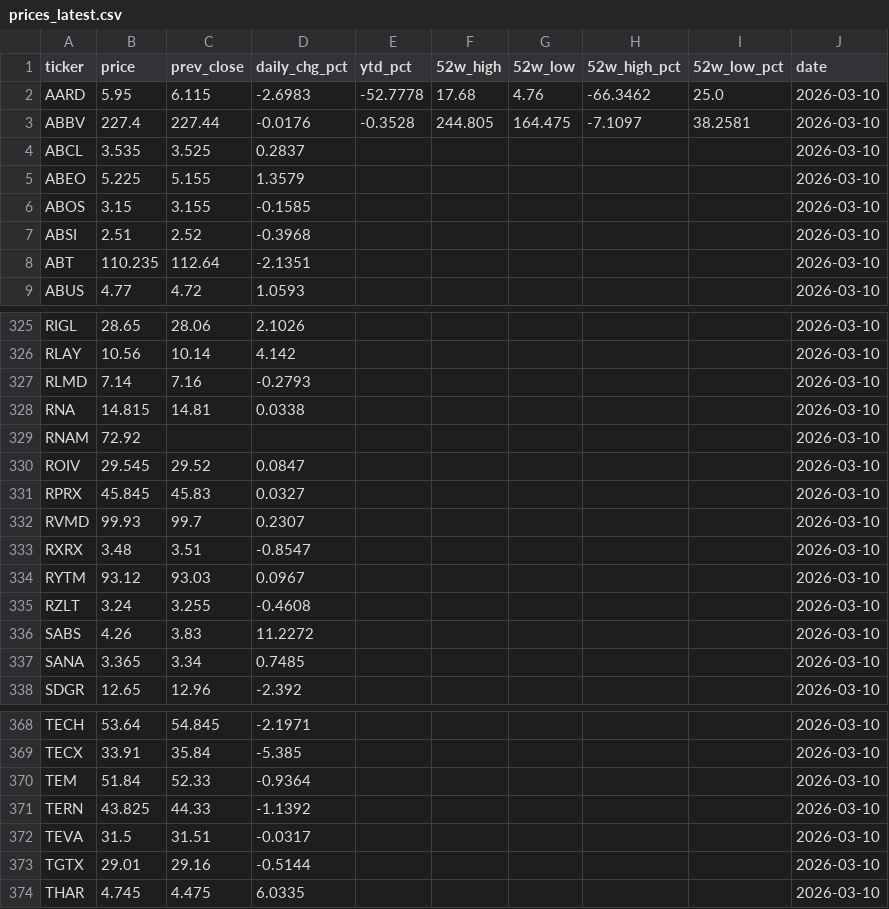
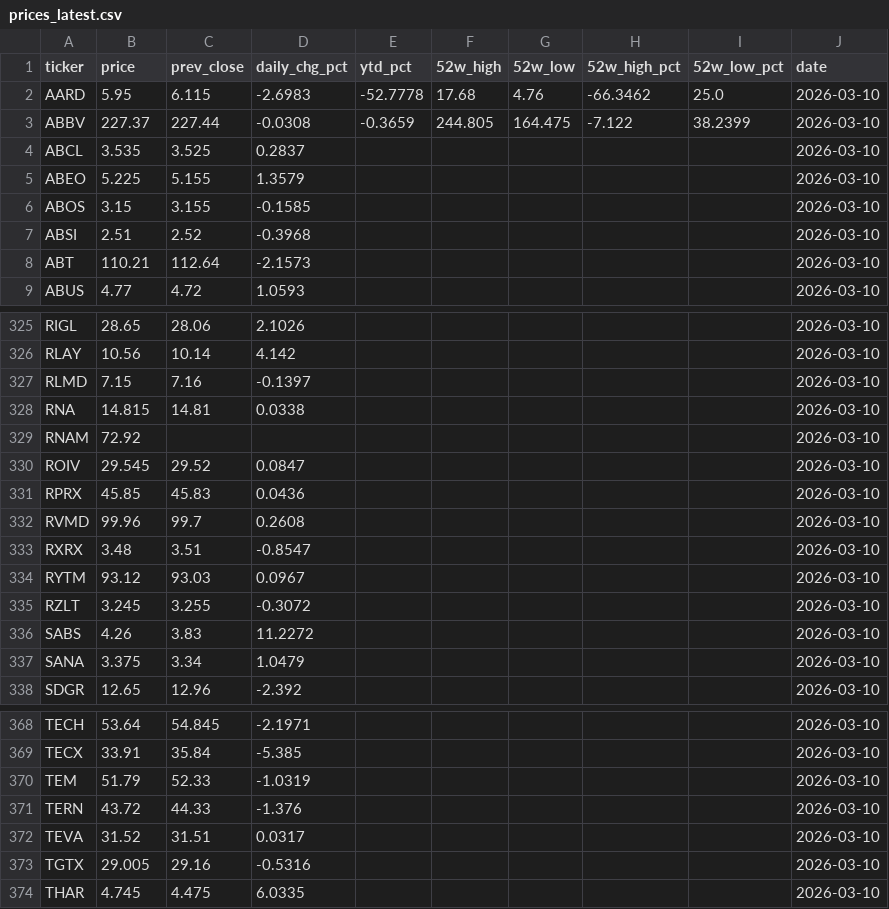
Before and after one commit to lorago92/epitope-dashboard, a CSV file: data/prices_latest.csv, drawn as a sheet; only a part is shown, gaps mark what is left out; the diff covers the shown part only.

```diff
--- a/data/prices_latest.csv
+++ b/data/prices_latest.csv
@@ -2,3 +2,3 @@ ticker,price,prev_close,daily_chg_pct,ytd_pct,52w_high,52w_low,52w_high_pct,52w_
 AARD,5.95,6.115,-2.6983,-52.7778,17.68,4.76,-66.3462,25.0,2026-03-10
-ABBV,227.4,227.44,-0.0176,-0.3528,244.805,164.475,-7.1097,38.2581,2026-03-10
+ABBV,227.37,227.44,-0.0308,-0.3659,244.805,164.475,-7.122,38.2399,2026-03-10
 ABCL,3.535,3.525,0.2837,,,,,,2026-03-10
@@ -7,3 +7,3 @@ ABOS,3.15,3.155,-0.1585,,,,,,2026-03-10
 ABSI,2.51,2.52,-0.3968,,,,,,2026-03-10
-ABT,110.235,112.64,-2.1351,,,,,,2026-03-10
+ABT,110.21,112.64,-2.1573,,,,,,2026-03-10
 ABUS,4.77,4.72,1.0593,,,,,,2026-03-10
@@ -326,3 +326,3 @@ RIGL,28.65,28.06,2.1026,,,,,,2026-03-10
 RLAY,10.56,10.14,4.142,,,,,,2026-03-10
-RLMD,7.14,7.16,-0.2793,,,,,,2026-03-10
+RLMD,7.15,7.16,-0.1397,,,,,,2026-03-10
 RNA,14.815,14.81,0.0338,,,,,,2026-03-10
@@ -330,9 +330,9 @@ RNAM,72.92,,,,,,,,2026-03-10
 ROIV,29.545,29.52,0.0847,,,,,,2026-03-10
-RPRX,45.845,45.83,0.0327,,,,,,2026-03-10
-RVMD,99.93,99.7,0.2307,,,,,,2026-03-10
+RPRX,45.85,45.83,0.0436,,,,,,2026-03-10
+RVMD,99.96,99.7,0.2608,,,,,,2026-03-10
 RXRX,3.48,3.51,-0.8547,,,,,,2026-03-10
 RYTM,93.12,93.03,0.0967,,,,,,2026-03-10
-RZLT,3.24,3.255,-0.4608,,,,,,2026-03-10
+RZLT,3.245,3.255,-0.3072,,,,,,2026-03-10
 SABS,4.26,3.83,11.2272,,,,,,2026-03-10
-SANA,3.365,3.34,0.7485,,,,,,2026-03-10
+SANA,3.375,3.34,1.0479,,,,,,2026-03-10
 SDGR,12.65,12.96,-2.392,,,,,,2026-03-10
@@ -369,6 +369,6 @@ TECH,53.64,54.845,-2.1971,,,,,,2026-03-10
 TECX,33.91,35.84,-5.385,,,,,,2026-03-10
-TEM,51.84,52.33,-0.9364,,,,,,2026-03-10
-TERN,43.825,44.33,-1.1392,,,,,,2026-03-10
-TEVA,31.5,31.51,-0.0317,,,,,,2026-03-10
-TGTX,29.01,29.16,-0.5144,,,,,,2026-03-10
+TEM,51.79,52.33,-1.0319,,,,,,2026-03-10
+TERN,43.72,44.33,-1.376,,,,,,2026-03-10
+TEVA,31.52,31.51,0.0317,,,,,,2026-03-10
+TGTX,29.005,29.16,-0.5316,,,,,,2026-03-10
 THAR,4.745,4.475,6.0335,,,,,,2026-03-10
```
Also changed, not shown: 171 edited cells elsewhere in this file.
